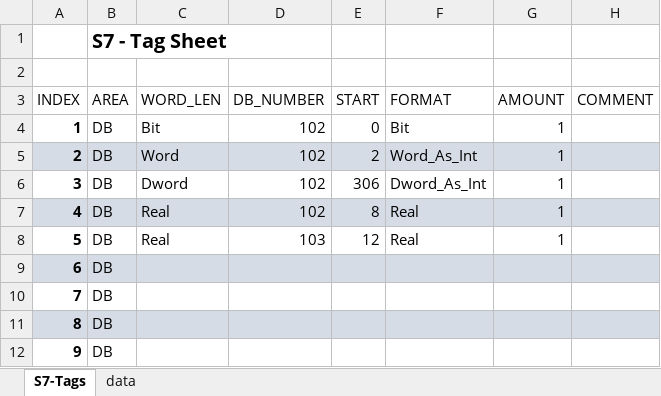
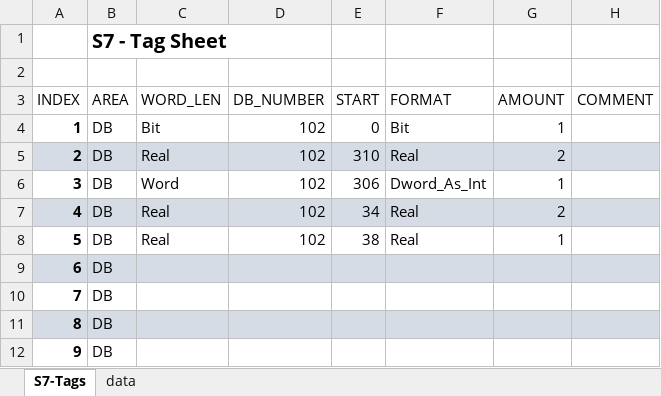
Before and after one commit to Jacek-Bystrzycki/Personal_Projects, an Excel workbook: Snap7/src/tags/s7-tags-s1-p1.xlsx, sheet S7-Tags, drawn as a sheet; only a part is shown; values as stored, in another font and other column widths than the file's, no borders; table styles not drawn; the diff names each change by its address in the sheet, - before the commit and + after, or states it on an @@ line.

```diff
--- a/Snap7/src/tags/s7-tags-s1-p1.xlsx (sheet S7-Tags)
+++ b/Snap7/src/tags/s7-tags-s1-p1.xlsx (sheet S7-Tags)
-C5 (WORD_LEN): Word
+C5 (WORD_LEN): Real
-E5 (START): 2
+E5 (START): 310
-F5 (FORMAT): Word_As_Int
+F5 (FORMAT): Real
-G5 (AMOUNT): 1
+G5 (AMOUNT): 2
-C6 (WORD_LEN): Dword
+C6 (WORD_LEN): Word
-E7 (START): 8
+E7 (START): 34
-G7 (AMOUNT): 1
+G7 (AMOUNT): 2
-D8 (DB_NUMBER): 103
+D8 (DB_NUMBER): 102
-E8 (START): 12
+E8 (START): 38
```
Also changed, not shown: Snap7/src/tags/s7-tags-s1-p2.xlsx, Snap7/src/tags/s7-tags-s2-p1.xlsx, 12 other files.
